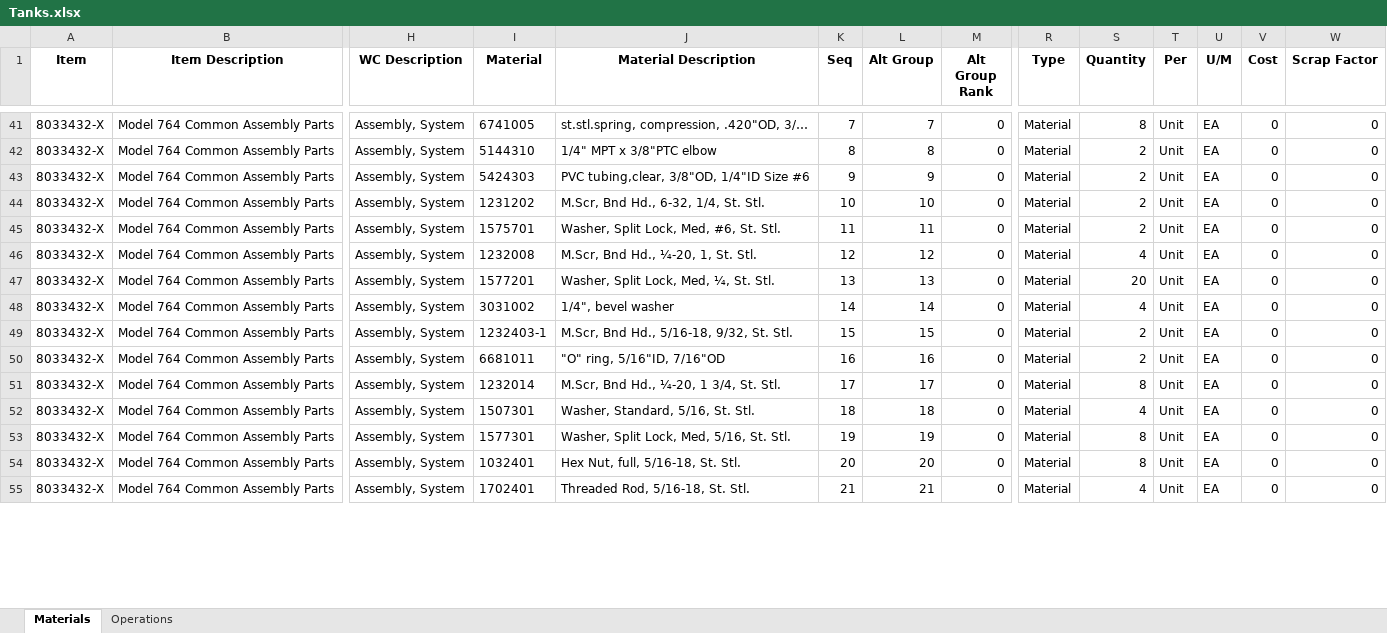
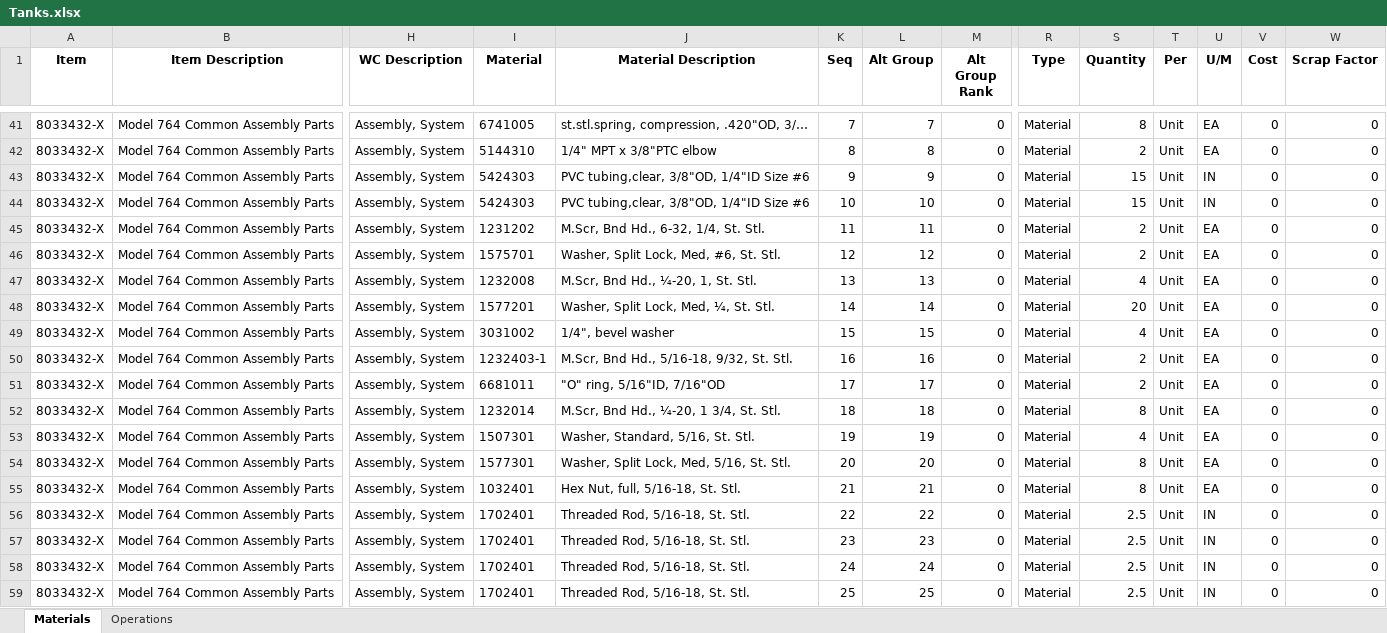
Before and after one commit to MilesStarr/TACTIC_ERP_Phase2BOM, an Excel workbook: OpsAndMats/Tanks.xlsx, sheet Materials, drawn as a sheet; only a part is shown, gaps mark what is left out; values as stored, in another font and other column widths than the file's, no borders; addresses are those after the commit; rows hold the shown columns only; the diff covers the shown part only; the diff names each change by its address in the sheet, - before the commit and + after, or states it on an @@ line.

```diff
--- a/OpsAndMats/Tanks.xlsx (sheet Materials)
+++ b/OpsAndMats/Tanks.xlsx (sheet Materials)
-S43 (Quantity): 2
+S43 (Quantity): 15
-U43 (U/M): EA
+U43 (U/M): IN
+row 44: 8033432-X | Model 764 Common Assembly Parts | Assembly, System | 5424303 | PVC tubing,clear, 3/8"OD, 1/4"ID Size #6 | 10 | 10 | 0 | Material | 15 | Unit | IN | 0 | 0
-K45 (Seq): 10
+K45 (Seq): 11
-L45 (Alt Group): 10
+L45 (Alt Group): 11
-K46 (Seq): 11
+K46 (Seq): 12
-L46 (Alt Group): 11
+L46 (Alt Group): 12
-K47 (Seq): 12
+K47 (Seq): 13
-L47 (Alt Group): 12
+L47 (Alt Group): 13
-K48 (Seq): 13
+K48 (Seq): 14
-L48 (Alt Group): 13
+L48 (Alt Group): 14
-K49 (Seq): 14
+K49 (Seq): 15
-L49 (Alt Group): 14
+L49 (Alt Group): 15
-K50 (Seq): 15
+K50 (Seq): 16
-L50 (Alt Group): 15
+L50 (Alt Group): 16
-K51 (Seq): 16
+K51 (Seq): 17
-L51 (Alt Group): 16
+L51 (Alt Group): 17
-K52 (Seq): 17
+K52 (Seq): 18
-L52 (Alt Group): 17
+L52 (Alt Group): 18
-K53 (Seq): 18
+K53 (Seq): 19
-L53 (Alt Group): 18
+L53 (Alt Group): 19
-K54 (Seq): 19
+K54 (Seq): 20
-L54 (Alt Group): 19
+L54 (Alt Group): 20
-K55 (Seq): 20
+K55 (Seq): 21
-L55 (Alt Group): 20
+L55 (Alt Group): 21
-K56 (Seq): 21
+K56 (Seq): 22
-L56 (Alt Group): 21
+L56 (Alt Group): 22
-S56 (Quantity): 4
+S56 (Quantity): 2.5
-U56 (U/M): EA
+U56 (U/M): IN
+row 57: 8033432-X | Model 764 Common Assembly Parts | Assembly, System | 1702401 | Threaded Rod, 5/16-18, St. Stl. | 23 | 23 | 0 | Material | 2.5 | Unit | IN | 0 | 0
+row 58: 8033432-X | Model 764 Common Assembly Parts | Assembly, System | 1702401 | Threaded Rod, 5/16-18, St. Stl. | 24 | 24 | 0 | Material | 2.5 | Unit | IN | 0 | 0
+row 59: 8033432-X | Model 764 Common Assembly Parts | Assembly, System | 1702401 | Threaded Rod, 5/16-18, St. Stl. | 25 | 25 | 0 | Material | 2.5 | Unit | IN | 0 | 0
```
Also changed, not shown: 12 added rows and 73 edited cells elsewhere in this sheet, 2 other files.
